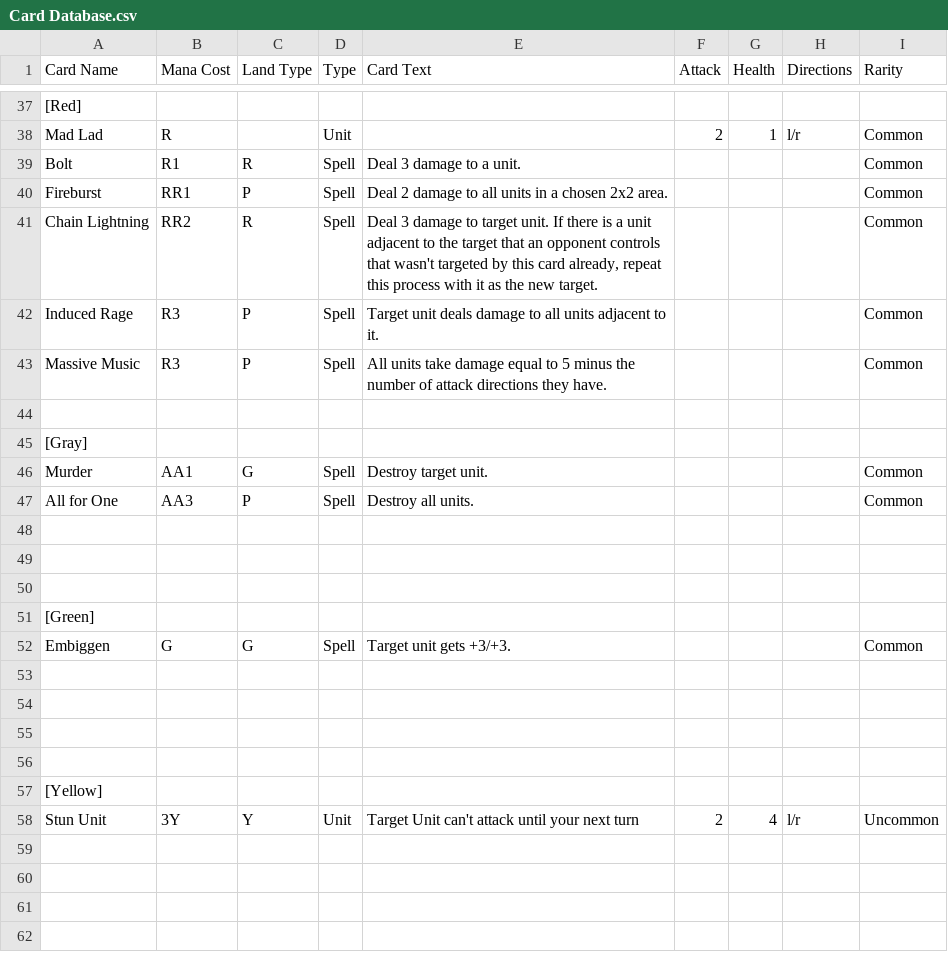
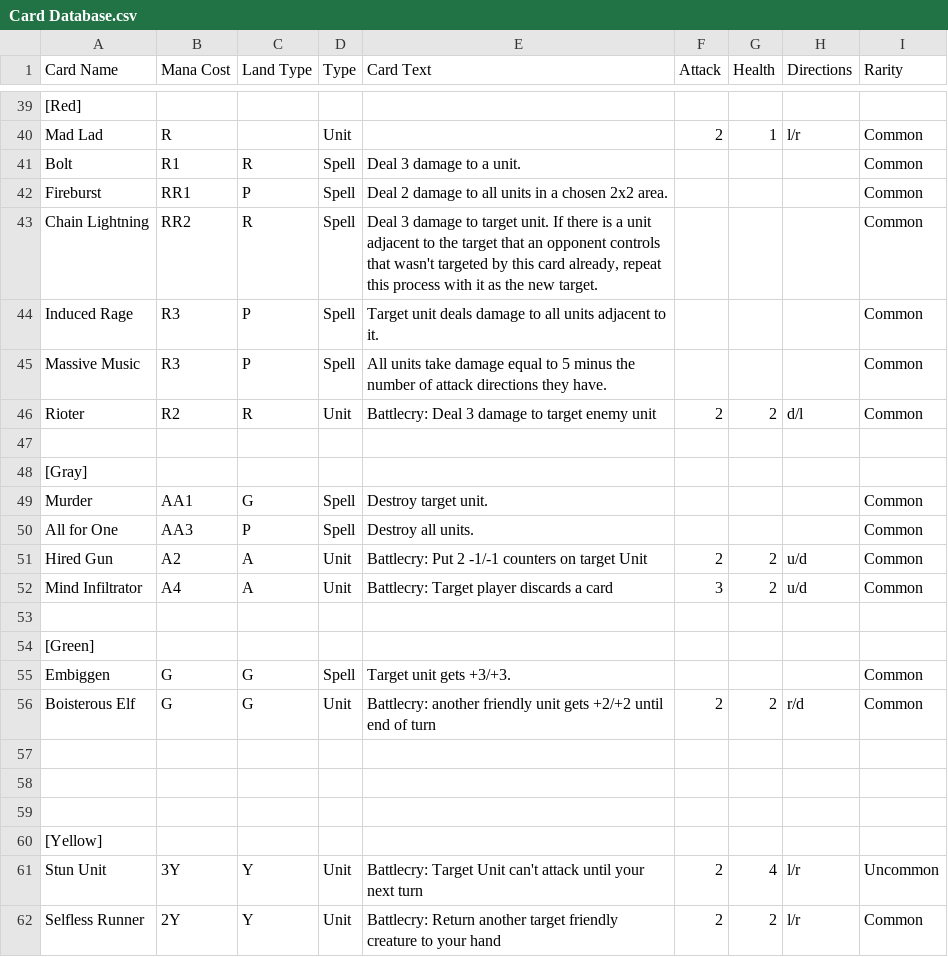
Before and after one commit to Saruto/CoolCardCreator, a CSV file: Assets/Resources/Card Database.csv, drawn as a sheet; only a part is shown, gaps mark what is left out; the diff covers the shown part only.

Commit message:
Added more cards

```diff
--- a/Assets/Resources/Card Database.csv
+++ b/Assets/Resources/Card Database.csv
@@ -43,2 +45,3 @@ Induced Rage,R3,P,Spell,Target unit deals damage to all units adjacent to it.,,,
 Massive Music,R3,P,Spell,All units take damage equal to 5 minus the number of attack directions they have.,,,,Common
+Rioter,R2,R,Unit,Battlecry: Deal 3 damage to target enemy unit,2,2,d/l,Common
 ,,,,,,,,
@@ -47,4 +50,4 @@ Murder,AA1,G,Spell,Destroy target unit.,,,,Common
 All for One,AA3,P,Spell,Destroy all units.,,,,Common
-,,,,,,,,
-,,,,,,,,
+Hired Gun,A2,A,Unit,Battlecry: Put 2 -1/-1 counters on target Unit,2,2,u/d,Common
+Mind Infiltrator,A4,A,Unit,Battlecry: Target player discards a card,3,2,u/d,Common
 ,,,,,,,,
@@ -52,3 +55,3 @@ All for One,AA3,P,Spell,Destroy all units.,,,,Common
 Embiggen,G,G,Spell,Target unit gets +3/+3.,,,,Common
-,,,,,,,,
+Boisterous Elf,G,G,Unit,Battlecry: another friendly unit gets +2/+2 until end of turn,2,2,r/d,Common
 ,,,,,,,,
@@ -57,2 +60,3 @@ Embiggen,G,G,Spell,Target unit gets +3/+3.,,,,Common
 [Yellow],,,,,,,,
-Stun Unit,3Y,Y,Unit,Target Unit can't attack until your next turn,2,4,l/r,Uncommon
+Stun Unit,3Y,Y,Unit,Battlecry: Target Unit can't attack until your next turn,2,4,l/r,Uncommon
+Selfless Runner,2Y,Y,Unit,Battlecry: Return another target friendly creature to your hand,2,2,l/r,Common
```
Also changed, not shown: 2 added rows and 3 edited cells elsewhere in this file.
